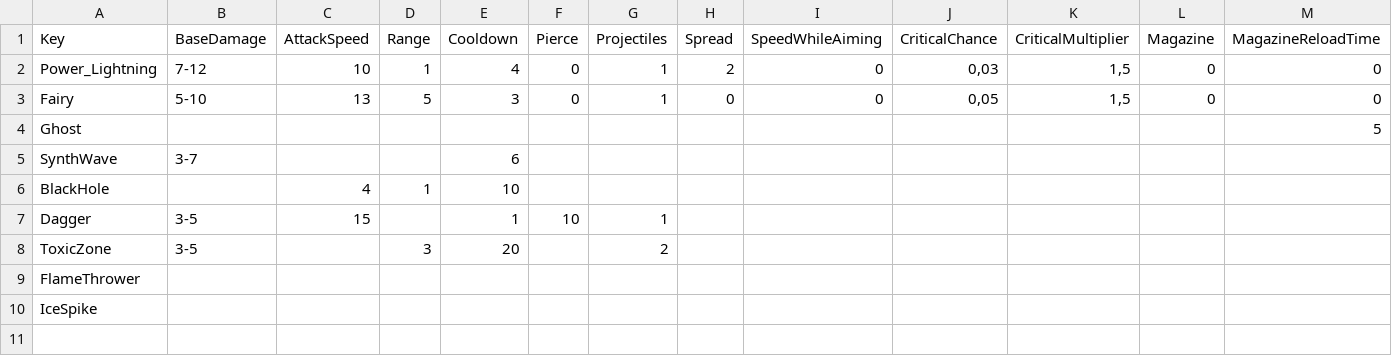
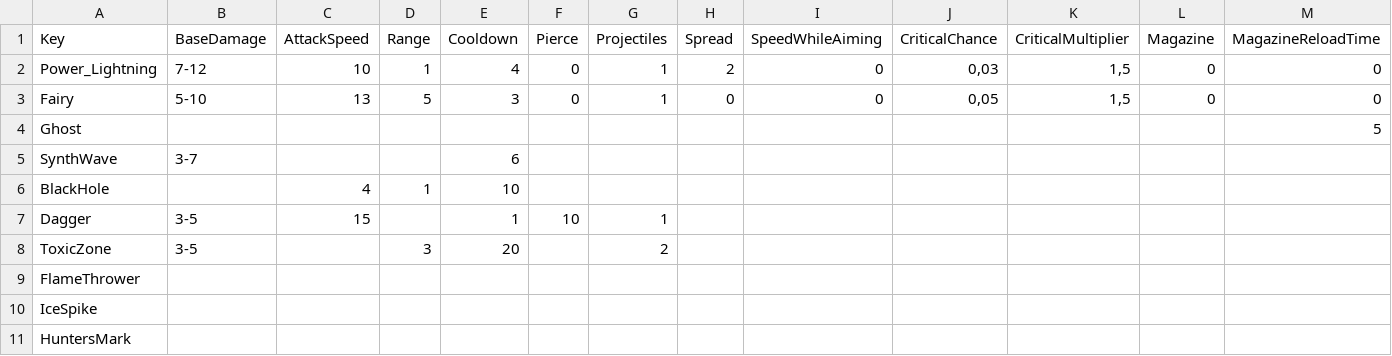
Before and after one commit to XavierClavel/SpaceSurvivorOrbital, a CSV file: Assets/Data/PowerData.csv, drawn as a sheet; only a part is shown; rows hold the shown columns only; the diff names each change by its address in the sheet, - before the commit and + after, or states it on an @@ line.

```diff
--- a/Assets/Data/PowerData.csv
+++ b/Assets/Data/PowerData.csv
+row 11: HuntersMark
```
Also changed, not shown: Assets/Data/ButtonLocalization.csv, Assets/Data/Upgrades/Powers.csv, 31 other files.
